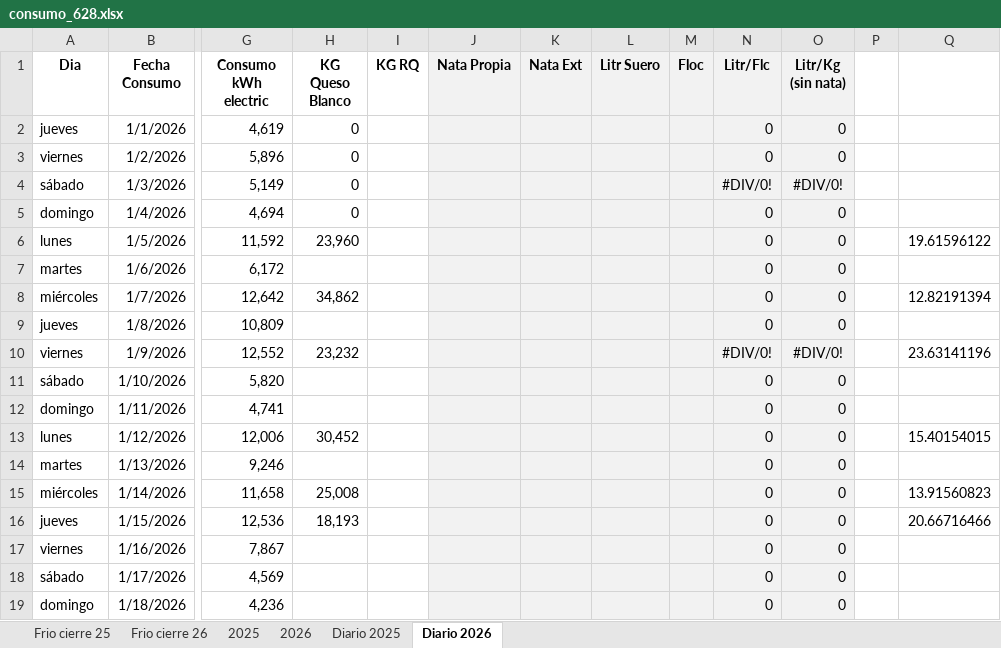
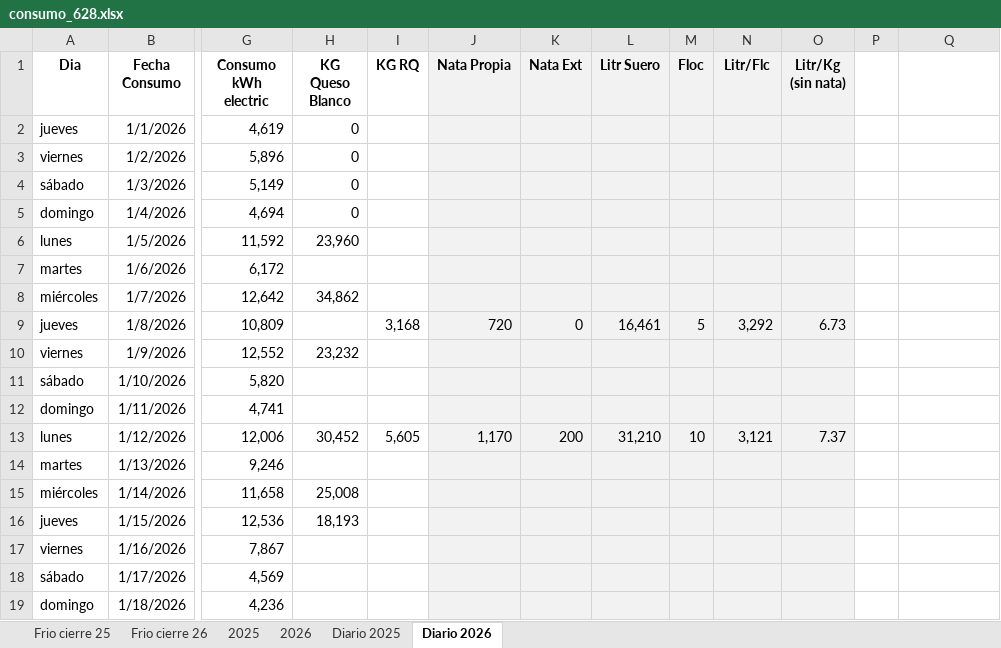
Before and after one commit to mc-2026-test/mc_dash_in_2026-fv, an Excel workbook: consumo_628.xlsx, sheet Diario 2026, drawn as a sheet; only a part is shown, gaps mark what is left out; values as stored, in another font and other column widths than the file's, no borders; charts and pictures not drawn; the diff covers the shown part only; the diff names each change by its address in the sheet, - before the commit and + after, or states it on an @@ line.

```diff
--- a/consumo_628.xlsx (sheet Diario 2026)
+++ b/consumo_628.xlsx (sheet Diario 2026)
-N2:N3 (Litr/Flc): 0
+N2:N3 (Litr/Flc): (empty)
-O2:O3 (Litr/Kg (sin nata)): 0
+O2:O3 (Litr/Kg (sin nata)): (empty)
-N4 (Litr/Flc): #DIV/0!
+N4 (Litr/Flc): (empty)
-O4 (Litr/Kg (sin nata)): #DIV/0!
+O4 (Litr/Kg (sin nata)): (empty)
-N5:N8 (Litr/Flc): 0
+N5:N8 (Litr/Flc): (empty)
-O5:O8 (Litr/Kg (sin nata)): 0
+O5:O8 (Litr/Kg (sin nata)): (empty)
-Q6: 19.61596122
+Q6: (empty)
-Q8: 12.82191394
+Q8: (empty)
-I9 (KG RQ): (empty)
+I9 (KG RQ): 3,168
-J9 (Nata Propia): (empty)
+J9 (Nata Propia): 720
-K9 (Nata Ext): (empty)
+K9 (Nata Ext): 0
-L9 (Litr Suero): (empty)
+L9 (Litr Suero): 16,461
-M9 (Floc): (empty)
+M9 (Floc): 5
-N9 (Litr/Flc): 0
+N9 (Litr/Flc): 3,292
-O9 (Litr/Kg (sin nata)): 0
+O9 (Litr/Kg (sin nata)): 6.73
-N10 (Litr/Flc): #DIV/0!
+N10 (Litr/Flc): (empty)
-O10 (Litr/Kg (sin nata)): #DIV/0!
+O10 (Litr/Kg (sin nata)): (empty)
-Q10: 23.63141196
+Q10: (empty)
-N11:N12 (Litr/Flc): 0
+N11:N12 (Litr/Flc): (empty)
-O11:O12 (Litr/Kg (sin nata)): 0
+O11:O12 (Litr/Kg (sin nata)): (empty)
-I13 (KG RQ): (empty)
+I13 (KG RQ): 5,605
-J13 (Nata Propia): (empty)
+J13 (Nata Propia): 1,170
-K13 (Nata Ext): (empty)
+K13 (Nata Ext): 200
-L13 (Litr Suero): (empty)
+L13 (Litr Suero): 31,210
-M13 (Floc): (empty)
+M13 (Floc): 10
-N13 (Litr/Flc): 0
+N13 (Litr/Flc): 3,121
-O13 (Litr/Kg (sin nata)): 0
+O13 (Litr/Kg (sin nata)): 7.37
-Q13: 15.40154015
+Q13: (empty)
-N14:N19 (Litr/Flc): 0
+N14:N19 (Litr/Flc): (empty)
-O14:O19 (Litr/Kg (sin nata)): 0
+O14:O19 (Litr/Kg (sin nata)): (empty)
-Q15: 13.91560823
+Q15: (empty)
-Q16: 20.66716466
+Q16: (empty)
```
Also changed, not shown: 1023 edited cells and cell formats elsewhere in this sheet, sheet 2026, sheet Frio cierre 26, formulas that keep their value, 1 other file.
